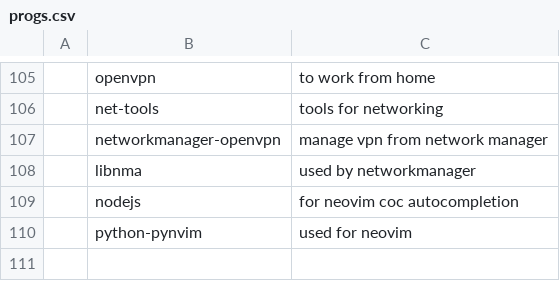
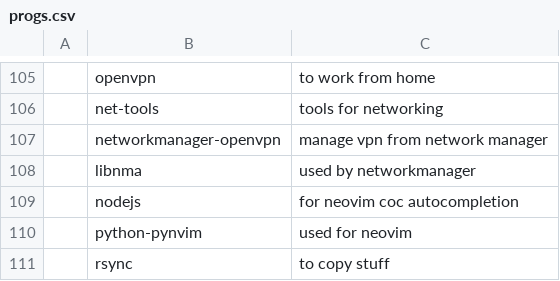
Before and after one commit to stefanocereda/LARBS, a CSV file: progs.csv, drawn as a sheet; only a part is shown, gaps mark what is left out; the diff names each change by its address in the sheet, - before the commit and + after, or states it on an @@ line.

Commit message:
rsync is mandatory

```diff
--- a/progs.csv
+++ b/progs.csv
+row 111:  | rsync | to copy stuff
```
